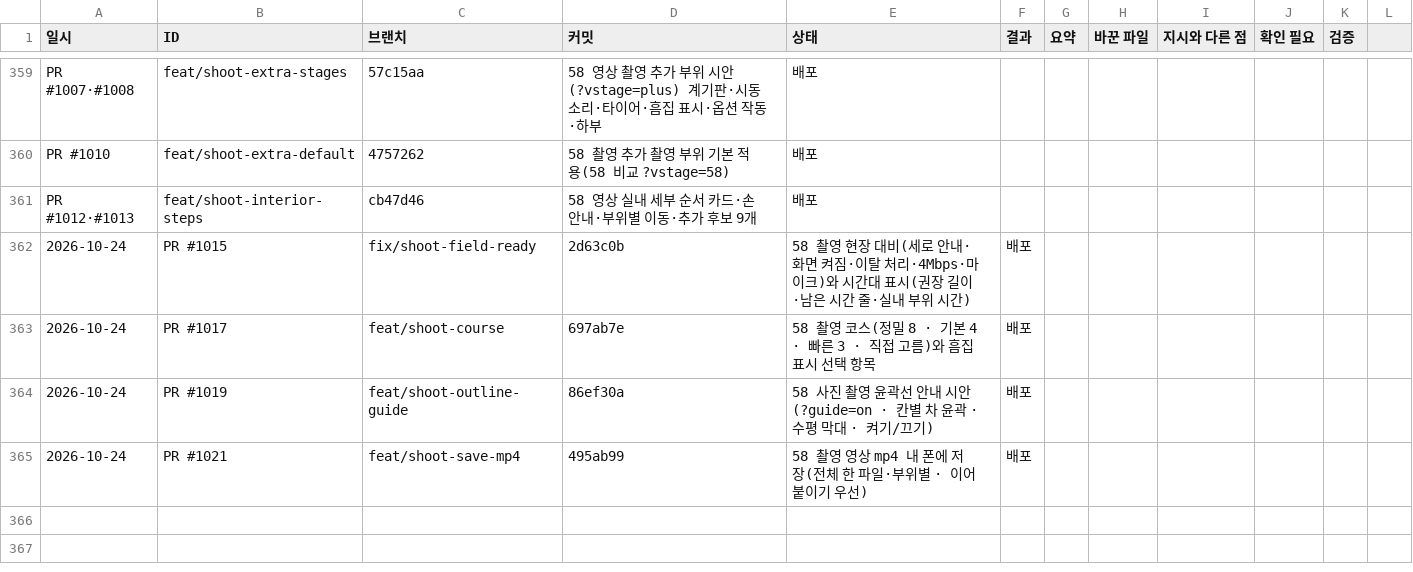
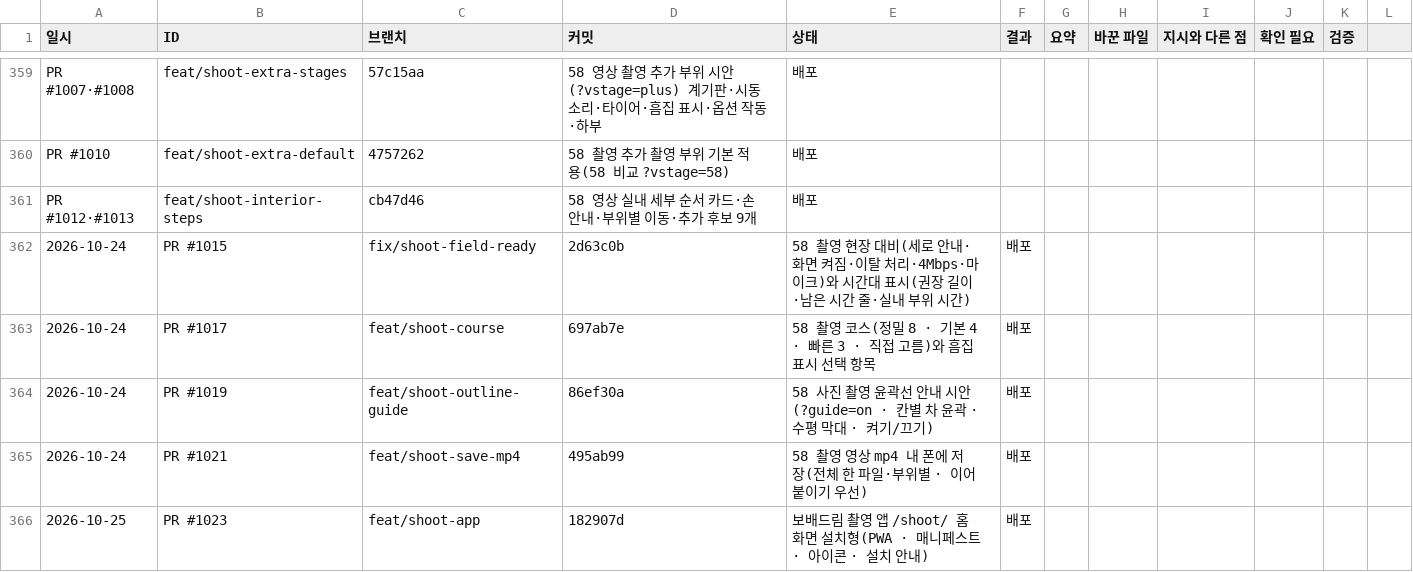
Before and after one commit to bobaekimboae/bobaedream, a CSV file: reports/work-log.csv, drawn as a sheet; only a part is shown, gaps mark what is left out; the diff names each change by its address in the sheet, - before the commit and + after, or states it on an @@ line.

```diff
--- a/reports/work-log.csv
+++ b/reports/work-log.csv
+row 366: 2026-10-25 | PR #1023 | feat/shoot-app | 182907d | 보배드림 촬영 앱 /shoot/ 홈 화면 설치형(PWA · 매니페스트 · 아이콘 · 설치 안내) | 배포
```
Also changed, not shown: 3 other files.
